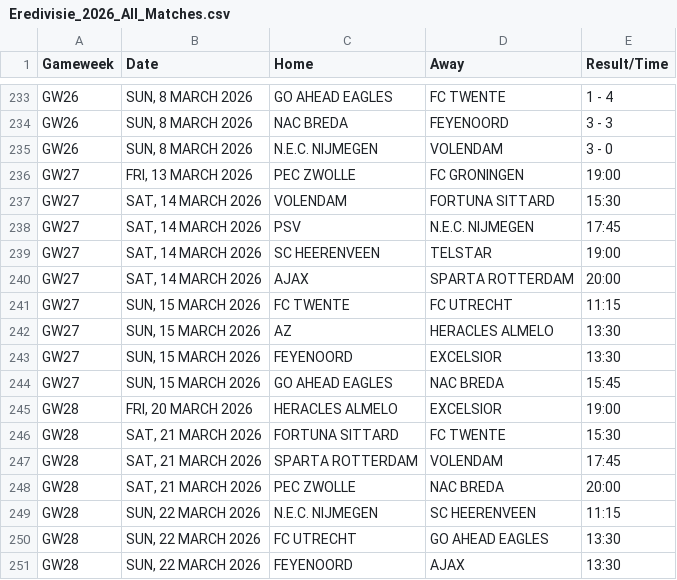
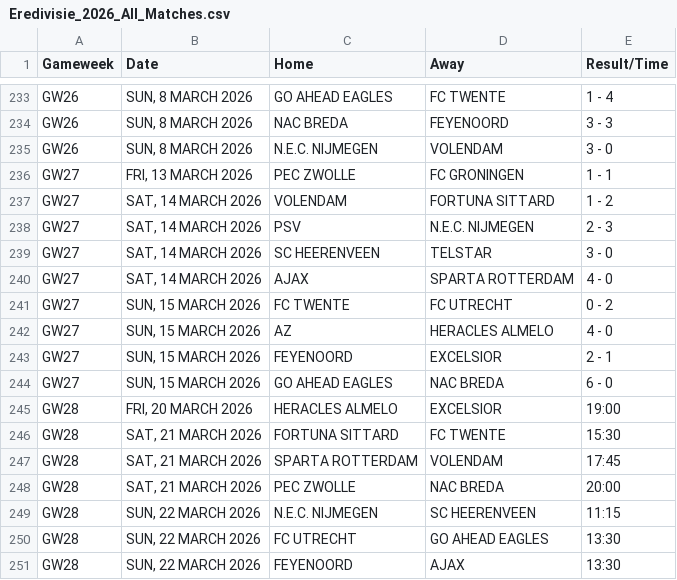
Before and after one commit to kminh1209/Soccer_ticket_Crawl, a CSV file: result_csv/Eredivisie_2026_All_Matches.csv, drawn as a sheet; only a part is shown, gaps mark what is left out.

```diff
--- a/result_csv/Eredivisie_2026_All_Matches.csv
+++ b/result_csv/Eredivisie_2026_All_Matches.csv
@@ -235,11 +235,11 @@ GW26,"SUN, 8 MARCH 2026",NAC BREDA,FEYENOORD,3 - 3
 GW26,"SUN, 8 MARCH 2026",N.E.C. NIJMEGEN,VOLENDAM,3 - 0
-GW27,"FRI, 13 MARCH 2026",PEC ZWOLLE,FC GRONINGEN,19:00
-GW27,"SAT, 14 MARCH 2026",VOLENDAM,FORTUNA SITTARD,15:30
-GW27,"SAT, 14 MARCH 2026",PSV,N.E.C. NIJMEGEN,17:45
-GW27,"SAT, 14 MARCH 2026",SC HEERENVEEN,TELSTAR,19:00
-GW27,"SAT, 14 MARCH 2026",AJAX,SPARTA ROTTERDAM,20:00
-GW27,"SUN, 15 MARCH 2026",FC TWENTE,FC UTRECHT,11:15
-GW27,"SUN, 15 MARCH 2026",AZ,HERACLES ALMELO,13:30
-GW27,"SUN, 15 MARCH 2026",FEYENOORD,EXCELSIOR,13:30
-GW27,"SUN, 15 MARCH 2026",GO AHEAD EAGLES,NAC BREDA,15:45
+GW27,"FRI, 13 MARCH 2026",PEC ZWOLLE,FC GRONINGEN,1 - 1
+GW27,"SAT, 14 MARCH 2026",VOLENDAM,FORTUNA SITTARD,1 - 2
+GW27,"SAT, 14 MARCH 2026",PSV,N.E.C. NIJMEGEN,2 - 3
+GW27,"SAT, 14 MARCH 2026",SC HEERENVEEN,TELSTAR,3 - 0
+GW27,"SAT, 14 MARCH 2026",AJAX,SPARTA ROTTERDAM,4 - 0
+GW27,"SUN, 15 MARCH 2026",FC TWENTE,FC UTRECHT,0 - 2
+GW27,"SUN, 15 MARCH 2026",AZ,HERACLES ALMELO,4 - 0
+GW27,"SUN, 15 MARCH 2026",FEYENOORD,EXCELSIOR,2 - 1
+GW27,"SUN, 15 MARCH 2026",GO AHEAD EAGLES,NAC BREDA,6 - 0
 GW28,"FRI, 20 MARCH 2026",HERACLES ALMELO,EXCELSIOR,19:00
```
Also changed, not shown: result_csv/Bundesliga_2026_All_Matches.csv, result_csv/Ligue1_2025_Final_Clean.csv, 4 other files.
